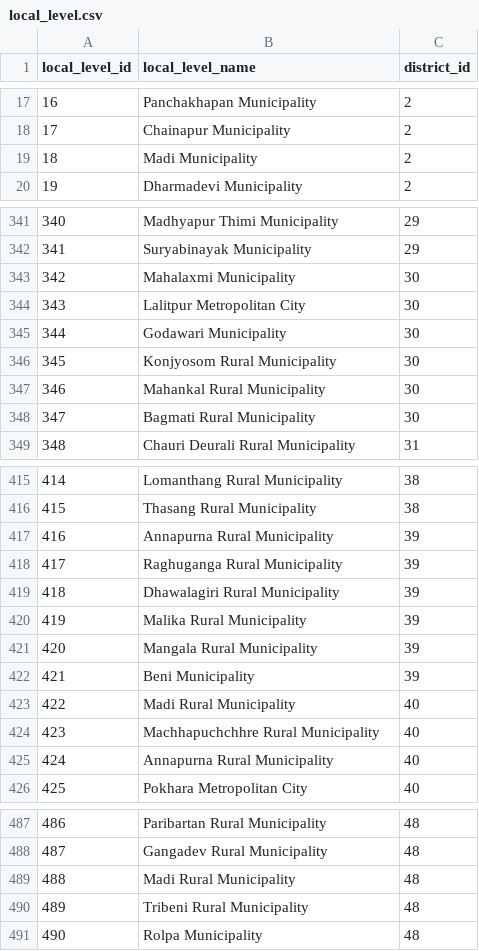
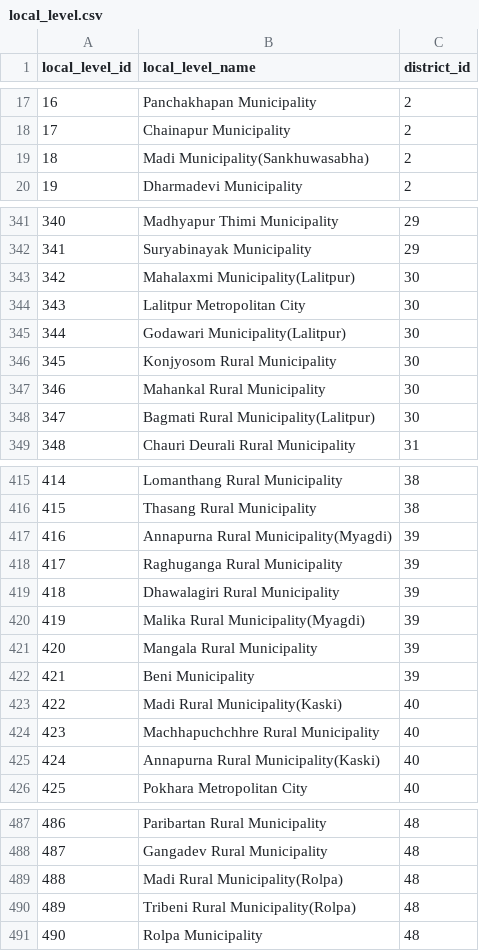
Before and after one commit to himalayan-green/nepal-local-level-location, a CSV file: local_level.csv, drawn as a sheet; only a part is shown, gaps mark what is left out; the diff covers the shown part only.

Commit message:
Append distrcit names
Done this further municipalities found to have same names

```diff
--- a/local_level.csv
+++ b/local_level.csv
@@ -18,3 +18,3 @@ local_level_id,local_level_name,district_id
 17,Chainapur Municipality,2
-18,Madi Municipality,2
+18,Madi Municipality(Sankhuwasabha),2
 19,Dharmadevi Municipality,2
@@ -342,8 +342,8 @@ local_level_id,local_level_name,district_id
 341,Suryabinayak Municipality,29
-342,Mahalaxmi Municipality,30
+342,Mahalaxmi Municipality(Lalitpur),30
 343,Lalitpur Metropolitan City,30
-344,Godawari Municipality,30
+344,Godawari Municipality(Lalitpur),30
 345,Konjyosom Rural Municipality,30
 346,Mahankal Rural Municipality,30
-347,Bagmati Rural Municipality,30
+347,Bagmati Rural Municipality(Lalitpur),30
 348,Chauri Deurali Rural Municipality,31
@@ -416,11 +416,11 @@ local_level_id,local_level_name,district_id
 415,Thasang Rural Municipality,38
-416,Annapurna Rural Municipality,39
+416,Annapurna Rural Municipality(Myagdi),39
 417,Raghuganga Rural Municipality,39
 418,Dhawalagiri Rural Municipality,39
-419,Malika Rural Municipality,39
+419,Malika Rural Municipality(Myagdi),39
 420,Mangala Rural Municipality,39
 421,Beni Municipality,39
-422,Madi Rural Municipality,40
+422,Madi Rural Municipality(Kaski),40
 423,Machhapuchchhre Rural Municipality,40
-424,Annapurna Rural Municipality,40
+424,Annapurna Rural Municipality(Kaski),40
 425,Pokhara Metropolitan City,40
@@ -488,4 +488,4 @@ local_level_id,local_level_name,district_id
 487,Gangadev Rural Municipality,48
-488,Madi Rural Municipality,48
-489,Tribeni Rural Municipality,48
+488,Madi Rural Municipality(Rolpa),48
+489,Tribeni Rural Municipality(Rolpa),48
 490,Rolpa Municipality,48
```
Also changed, not shown: 27 edited cells elsewhere in this file, wards.csv.
